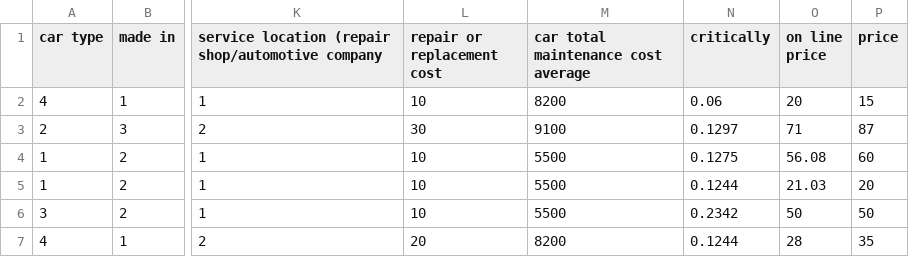
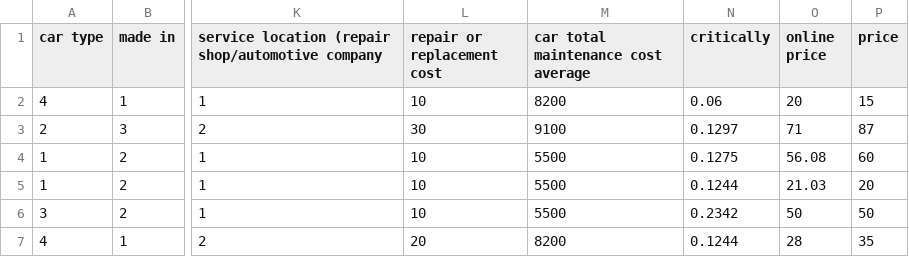
Before and after one commit to Oyaeesh/hev-spareparts-ml, a CSV file: data/Price.csv, drawn as a sheet; only a part is shown, gaps mark what is left out; the diff names each change by its address in the sheet, - before the commit and + after, or states it on an @@ line.

Commit message:
Move metadata to src/artifacts; update dataset/notebook; add model

```diff
--- a/data/Price.csv
+++ b/data/Price.csv
-O1: on line price
+O1: online price
```
Also changed, not shown: 3 other files.
